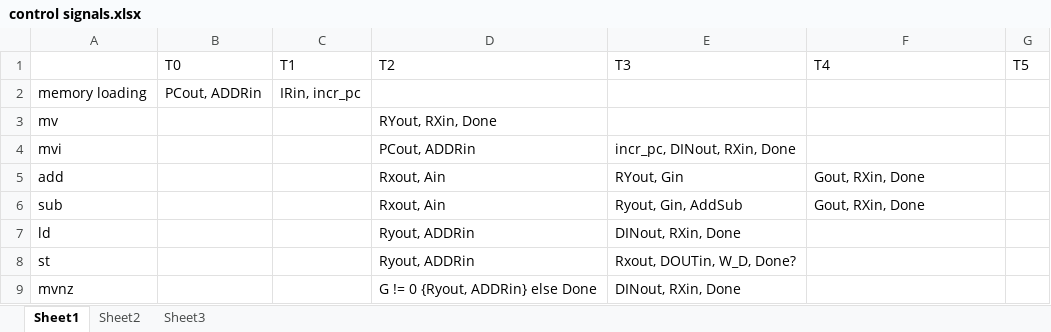
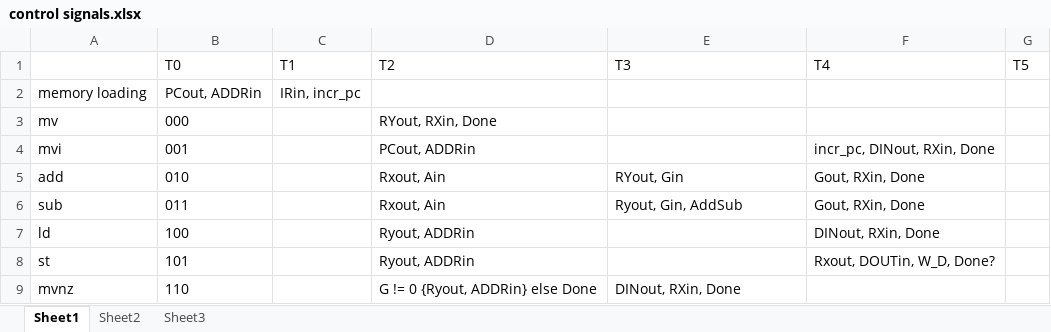
Before and after one commit to ace8957/EECE6017C, an Excel workbook: control signals.xlsx, sheet Sheet1, drawn as a sheet; values as stored, in another font and other column widths than the file's, no borders; the diff names each change by its address in the sheet, - before the commit and + after, or states it on an @@ line.

```diff
--- a/control signals.xlsx (sheet Sheet1)
+++ b/control signals.xlsx (sheet Sheet1)
-B3 (T0): (empty)
+B3 (T0): 000
-B4 (T0): (empty)
+B4 (T0): 001
-E4 (T3): incr_pc, DINout, RXin, Done
+E4 (T3): (empty)
-F4 (T4): (empty)
+F4 (T4): incr_pc, DINout, RXin, Done
-B5 (T0): (empty)
+B5 (T0): 010
-B6 (T0): (empty)
+B6 (T0): 011
-B7 (T0): (empty)
+B7 (T0): 100
-E7 (T3): DINout, RXin, Done
+E7 (T3): (empty)
-F7 (T4): (empty)
+F7 (T4): DINout, RXin, Done
-B8 (T0): (empty)
+B8 (T0): 101
-E8 (T3): Rxout, DOUTin, W_D, Done?
+E8 (T3): (empty)
-F8 (T4): (empty)
+F8 (T4): Rxout, DOUTin, W_D, Done?
-B9 (T0): (empty)
+B9 (T0): 110
```
Also changed, not shown: 6 other files.
